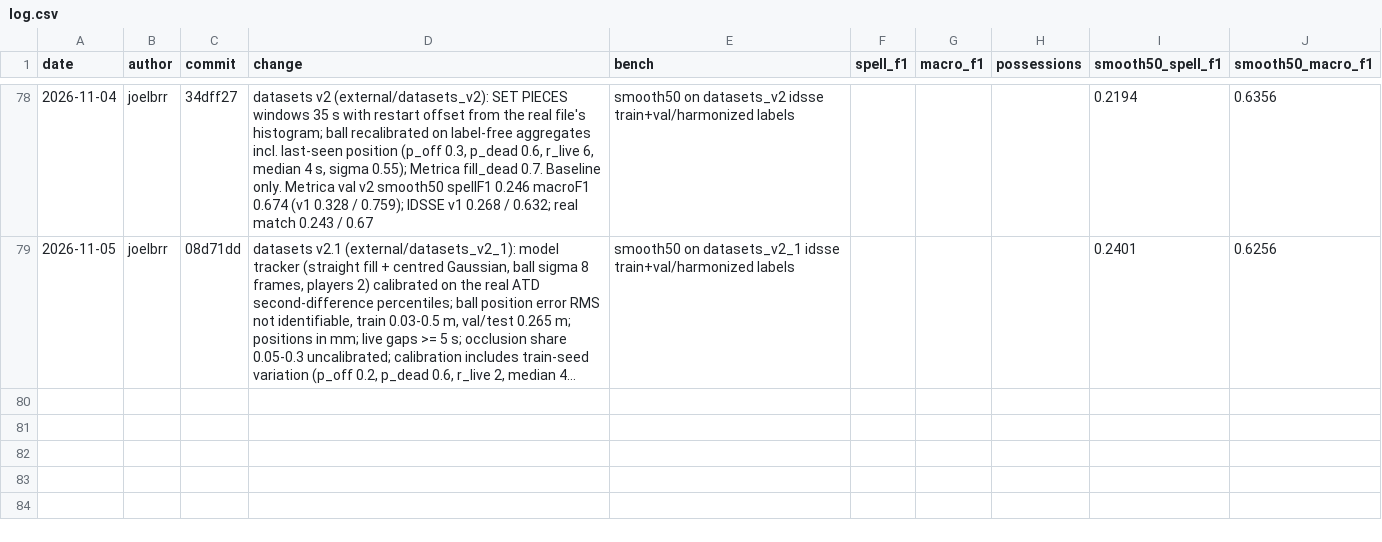
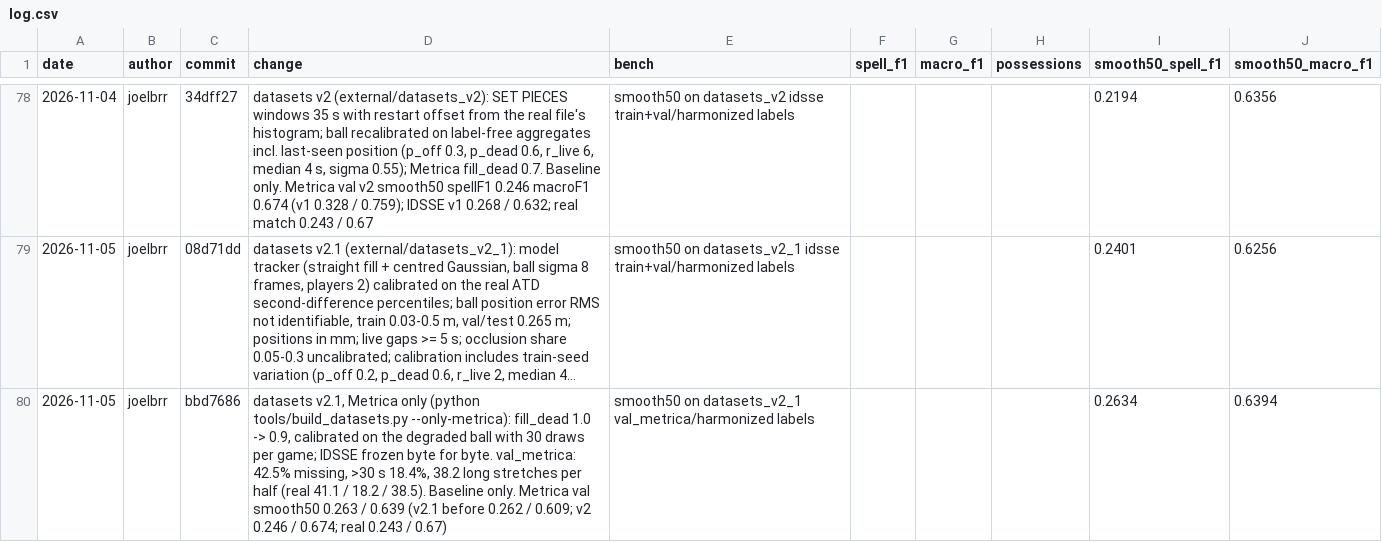
Before and after one commit to IvanBallesteros/LaMasIA, a CSV file: experiments/log.csv, drawn as a sheet; only a part is shown, gaps mark what is left out; long unchanged cells end in …; the diff names each change by its address in the sheet, - before the commit and + after, or states it on an @@ line.

```diff
--- a/experiments/log.csv
+++ b/experiments/log.csv
+row 80: 2026-11-05 | joelbrr | bbd7686 | datasets v2.1, Metrica only (python tools/build_datasets.py --only-metrica): fill_dead 1.0 -> 0.9, calibrated on the degraded ball with 30 draws per game; IDSSE frozen byte for byte. val_metrica: 42.5% missing, >30 s 18.4%, 38.2 long stretches per half (real 41.1 / 18.2 / 38.5). Baseline only. Metrica val smooth50 0.263 / 0.639 (v2.1 before 0.262 / 0.609; v2 0.246 / 0.674; real 0.243 / 0.67) | smooth50 on datasets_v2_1 val_metrica/harmonized labels |  |  |  | 0.2634 | 0.6394
```
